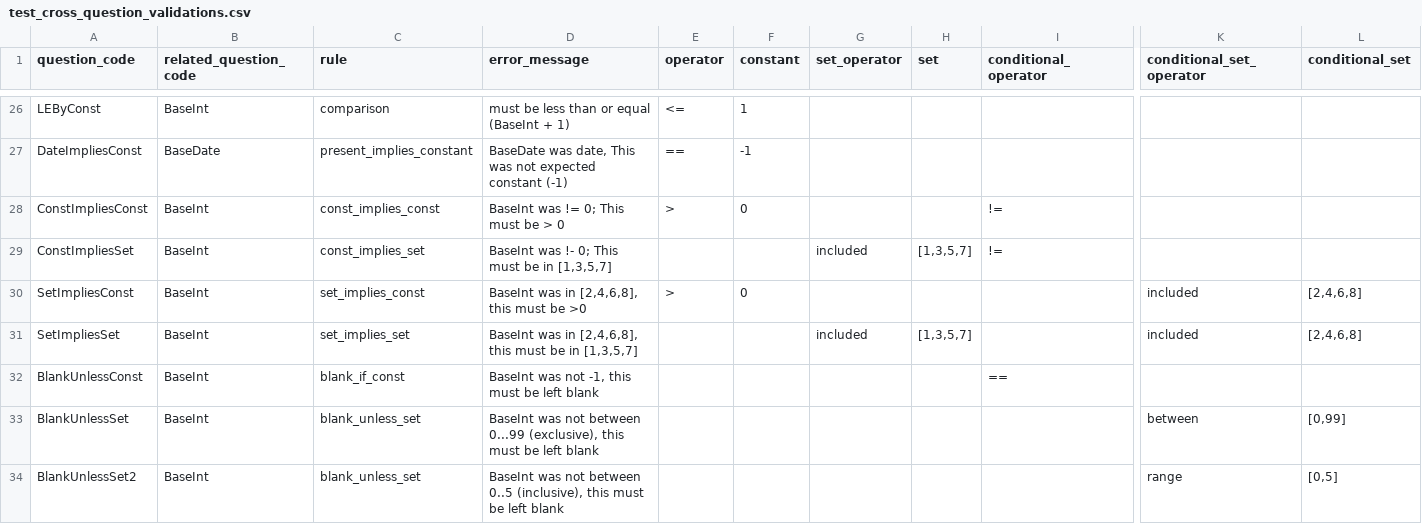
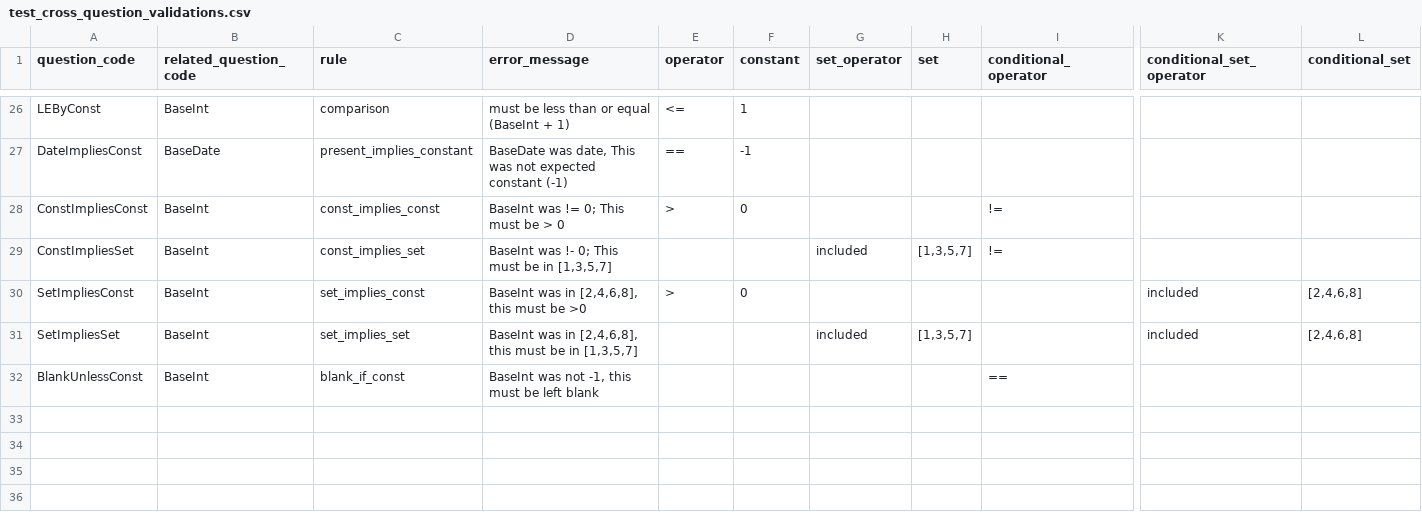
Before and after one commit to ryanbraganza/anznn, a CSV file: lib/tasks/test_cross_question_validations.csv, drawn as a sheet; only a part is shown, gaps mark what is left out; rows hold the shown columns only; the diff names each change by its address in the sheet, - before the commit and + after, or states it on an @@ line.

Commit message:
PERI-155: remove unused rule blank_unless_set

```diff
--- a/lib/tasks/test_cross_question_validations.csv
+++ b/lib/tasks/test_cross_question_validations.csv
-row 33: BlankUnlessSet | BaseInt | blank_unless_set | BaseInt was not between 0...99 (exclusive), this must be left blank |  |  |  |  |  | between | [0,99]
-row 34: BlankUnlessSet2 | BaseInt | blank_unless_set | BaseInt was not between 0..5 (inclusive), this must be left blank |  |  |  |  |  | range | [0,5]
```
Also changed, not shown: 4 other files.
